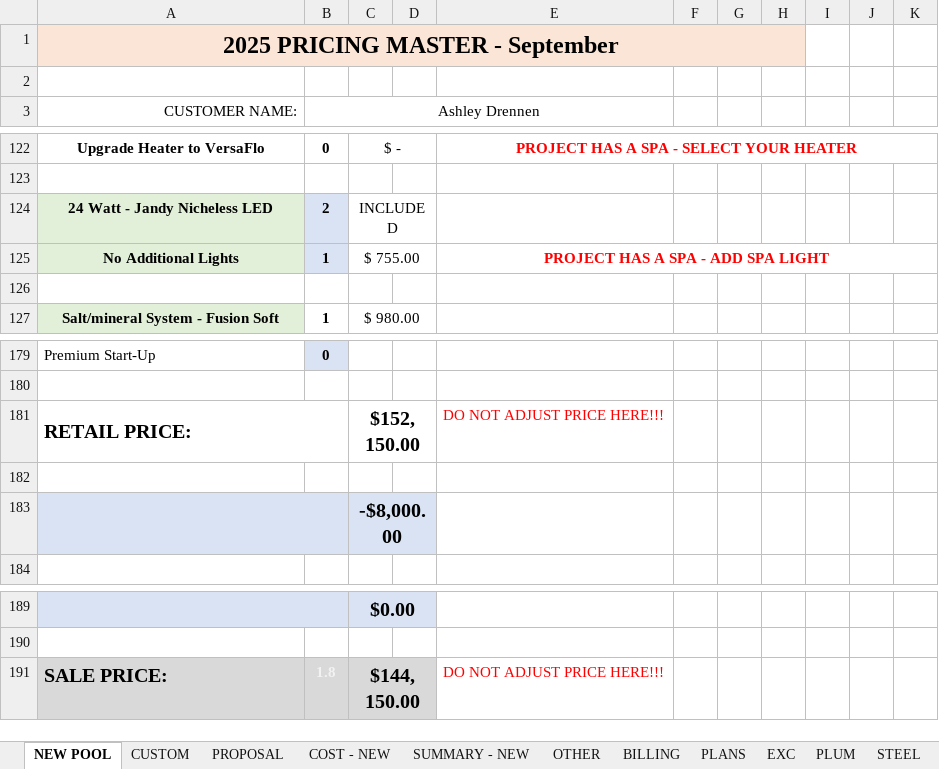
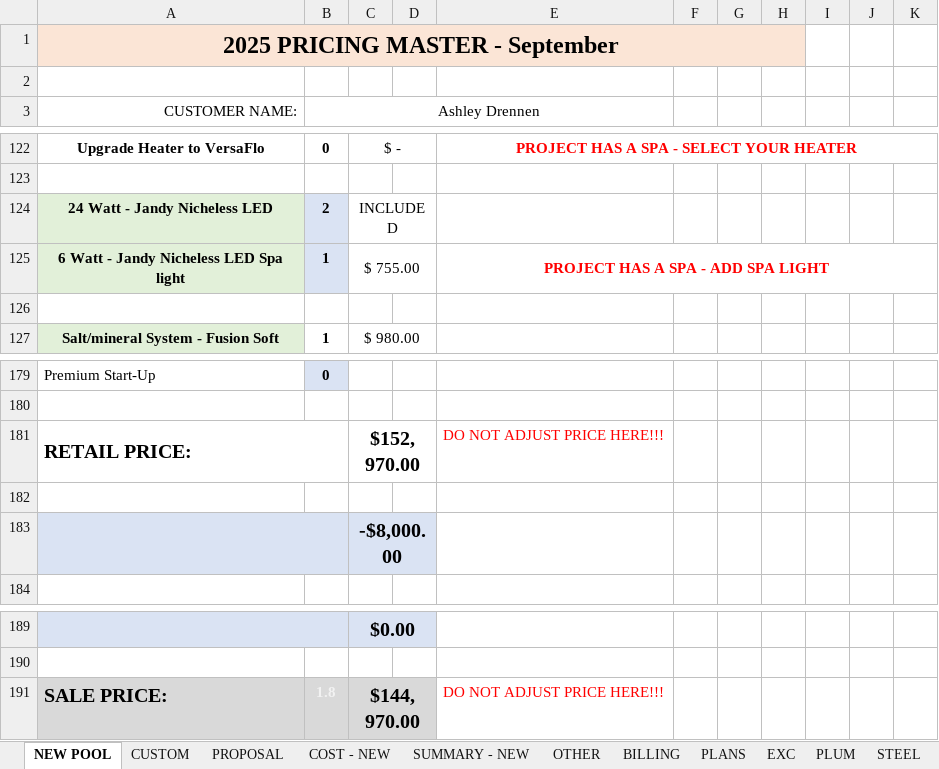
Before and after one commit to muphy09/Submerge-App, an Excel workbook: docs/Excel Sheet/Ashley Drennen.xlsx, sheet NEW POOL, drawn as a sheet; only a part is shown, gaps mark what is left out; values as stored, in another font and other column widths than the file's, no borders; conditional formats not drawn; the diff names each change by its address in the sheet, - before the commit and + after, or states it on an @@ line.

```diff
--- a/docs/Excel Sheet/Ashley Drennen.xlsx (sheet NEW POOL)
+++ b/docs/Excel Sheet/Ashley Drennen.xlsx (sheet NEW POOL)
-A125 (CUSTOMER NAME:): No Additional Lights
+A125 (CUSTOMER NAME:): 6 Watt - Jandy Nicheless LED Spa light
-C181: $152,150.00
+C181: $152,970.00
-C191: $144,150.00
+C191: $144,970.00
```
Also changed, not shown: sheet EQUIP, sheet COST - NEW, sheet OTHER, sheet SUMMARY - NEW, sheet PROPOSAL, 1 other file.
